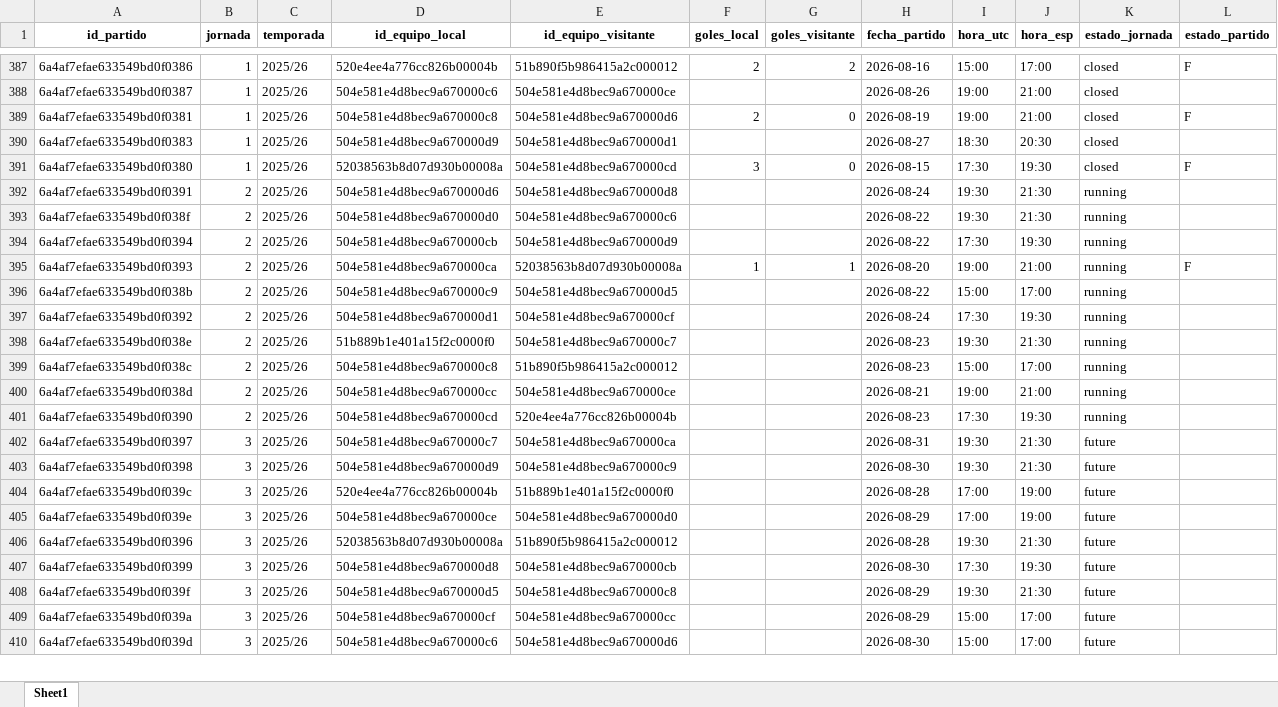
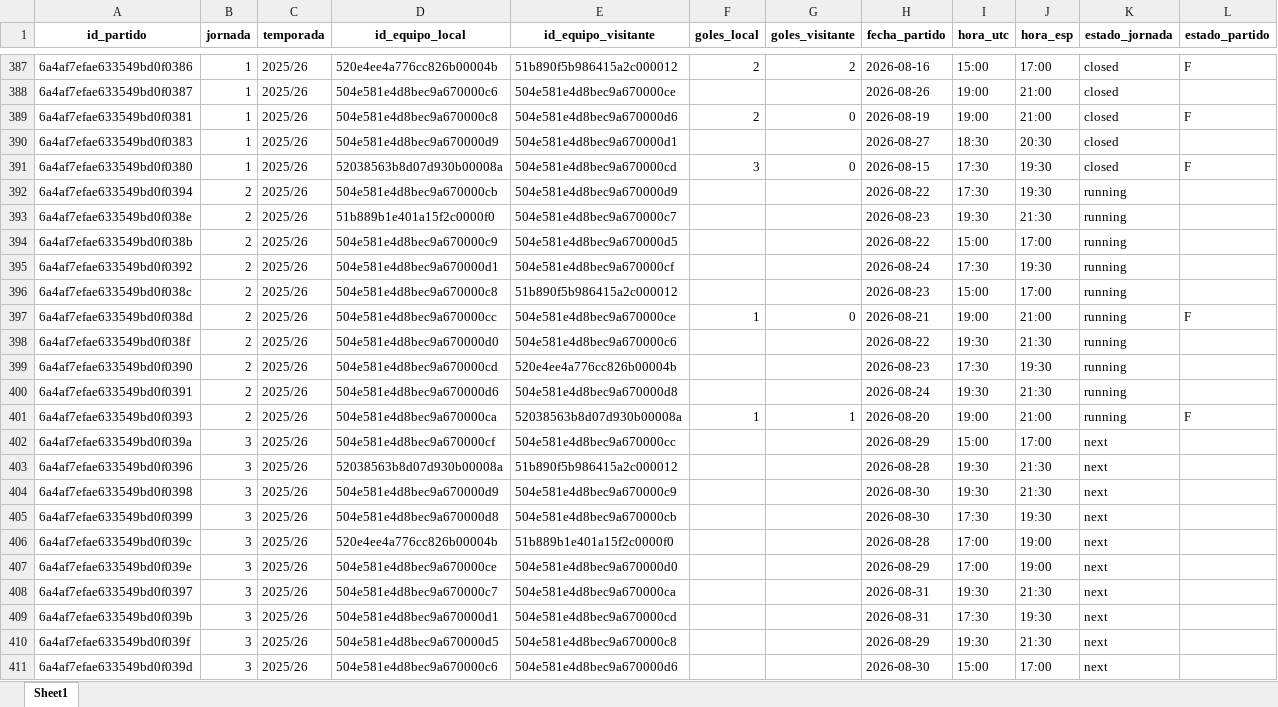
Before and after one commit to kelo71bis/FutmondoBOT, an Excel workbook: datos/maestros/md_partidos.xlsx, sheet Sheet1, drawn as a sheet; only a part is shown, gaps mark what is left out; values as stored, in another font and other column widths than the file's, no borders; removed rows and columns are numbered as before the commit, all else as after; the diff covers the shown part only; the diff names each change by its address in the sheet, - before the commit and + after, or states it on an @@ line.

```diff
--- a/datos/maestros/md_partidos.xlsx (sheet Sheet1)
+++ b/datos/maestros/md_partidos.xlsx (sheet Sheet1)
@@ row 398 moved to row 393: 6a4af7efae633549bd0f038e @@
-F397 (goles_local): (empty)
+F397 (goles_local): 1
-G397 (goles_visitante): (empty)
+G397 (goles_visitante): 0
-L397 (estado_partido): (empty)
+L397 (estado_partido): F
@@ row 393 moved to row 398: 6a4af7efae633549bd0f038f @@
@@ row 392 moved to row 400: 6a4af7efae633549bd0f0391 @@
@@ row 395 moved to row 401: 6a4af7efae633549bd0f0393 @@
+row 402: 6a4af7efae633549bd0f039a | 3 | 2025/26 | 504e581e4d8bec9a670000cf | 504e581e4d8bec9a670000cc |  |  | 2026-08-29 | 15:00 | 17:00 | next
-A403 (id_partido): 6a4af7efae633549bd0f0397
+A403 (id_partido): 6a4af7efae633549bd0f0396
-D403 (id_equipo_local): 504e581e4d8bec9a670000c7
+D403 (id_equipo_local): 52038563b8d07d930b00008a
-E403 (id_equipo_visitante): 504e581e4d8bec9a670000ca
+E403 (id_equipo_visitante): 51b890f5b986415a2c000012
-H403 (fecha_partido): 2026-08-31
+H403 (fecha_partido): 2026-08-28
-K403:K404 (estado_jornada): future
+K403:K404 (estado_jornada): next
+row 405: 6a4af7efae633549bd0f0399 | 3 | 2025/26 | 504e581e4d8bec9a670000d8 | 504e581e4d8bec9a670000cb |  |  | 2026-08-30 | 17:30 | 19:30 | next
-K406:K410 (estado_jornada): future
+K406:K410 (estado_jornada): next
-A408 (id_partido): 6a4af7efae633549bd0f0396
+A408 (id_partido): 6a4af7efae633549bd0f0397
-D408 (id_equipo_local): 52038563b8d07d930b00008a
+D408 (id_equipo_local): 504e581e4d8bec9a670000c7
-E408 (id_equipo_visitante): 51b890f5b986415a2c000012
+E408 (id_equipo_visitante): 504e581e4d8bec9a670000ca
-H408 (fecha_partido): 2026-08-28
+H408 (fecha_partido): 2026-08-31
-A409 (id_partido): 6a4af7efae633549bd0f0399
+A409 (id_partido): 6a4af7efae633549bd0f039b
-D409 (id_equipo_local): 504e581e4d8bec9a670000d8
+D409 (id_equipo_local): 504e581e4d8bec9a670000d1
-E409 (id_equipo_visitante): 504e581e4d8bec9a670000cb
+E409 (id_equipo_visitante): 504e581e4d8bec9a670000cd
-H409 (fecha_partido): 2026-08-30
+H409 (fecha_partido): 2026-08-31
-row 409: 6a4af7efae633549bd0f039a | 3 | 2025/26 | 504e581e4d8bec9a670000cf | 504e581e4d8bec9a670000cc |  |  | 2026-08-29 | 15:00 | 17:00 | future
-K411 (estado_jornada): future
+K411 (estado_jornada): next
```
Also changed, not shown: 1 removed row, 192 moved rows and 7 edited cells elsewhere in this sheet, datos/hechos/td_admin.xlsx, datos/hechos/td_puntos_jugadores_2025_26.xlsx, 6 other files.
